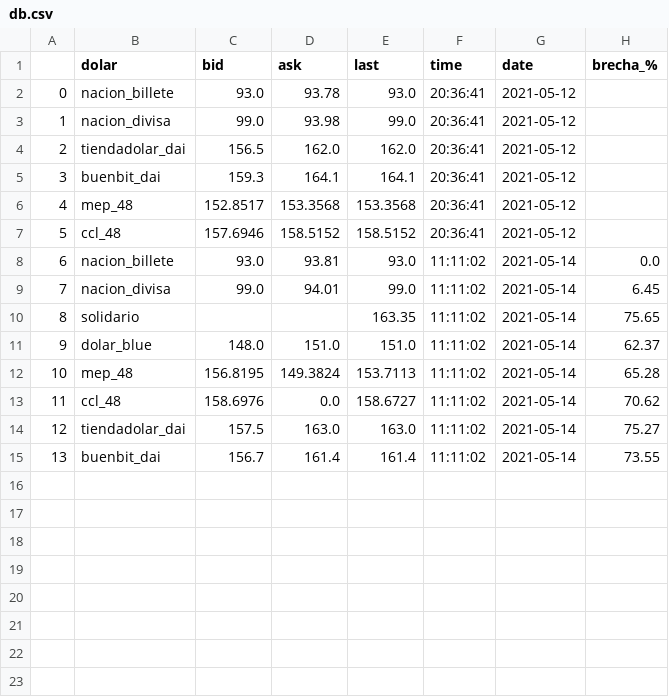
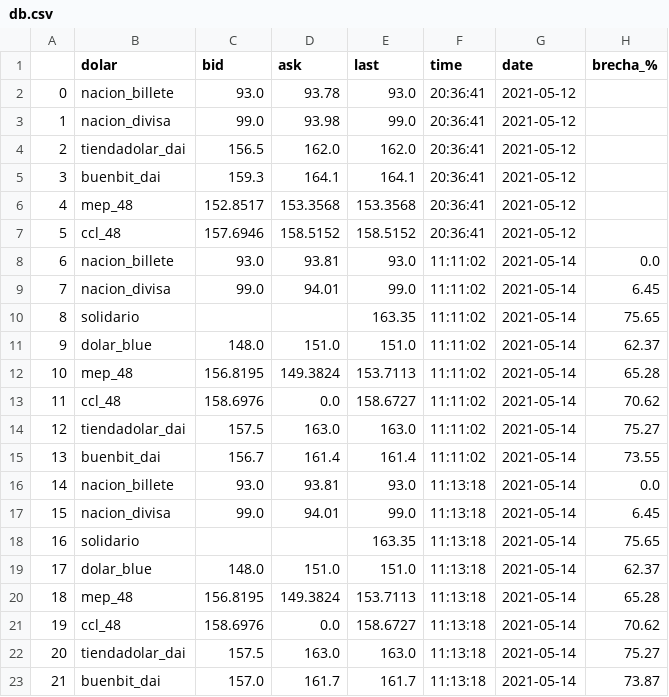
Before and after one commit to Eliasedds/usd_scrapper, a CSV file: db.csv, drawn as a sheet; the diff names each change by its address in the sheet, - before the commit and + after, or states it on an @@ line.

```diff
--- a/db.csv
+++ b/db.csv
+row 16: 14 | nacion_billete | 93.0 | 93.81 | 93.0 | 11:13:18 | 2021-05-14 | 0.0
+row 17: 15 | nacion_divisa | 99.0 | 94.01 | 99.0 | 11:13:18 | 2021-05-14 | 6.45
+row 18: 16 | solidario |  |  | 163.35 | 11:13:18 | 2021-05-14 | 75.65
+row 19: 17 | dolar_blue | 148.0 | 151.0 | 151.0 | 11:13:18 | 2021-05-14 | 62.37
+row 20: 18 | mep_48 | 156.8195 | 149.3824 | 153.7113 | 11:13:18 | 2021-05-14 | 65.28
+row 21: 19 | ccl_48 | 158.6976 | 0.0 | 158.6727 | 11:13:18 | 2021-05-14 | 70.62
+row 22: 20 | tiendadolar_dai | 157.5 | 163.0 | 163.0 | 11:13:18 | 2021-05-14 | 75.27
+row 23: 21 | buenbit_dai | 157.0 | 161.7 | 161.7 | 11:13:18 | 2021-05-14 | 73.87
```
Also changed, not shown: 1 other file.
